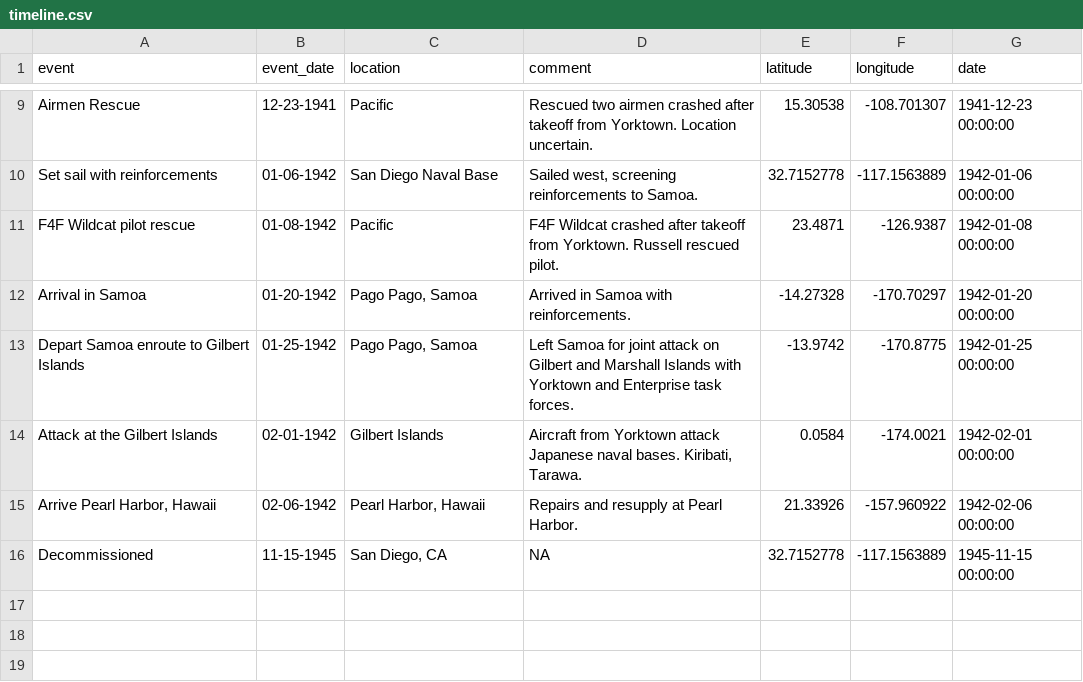
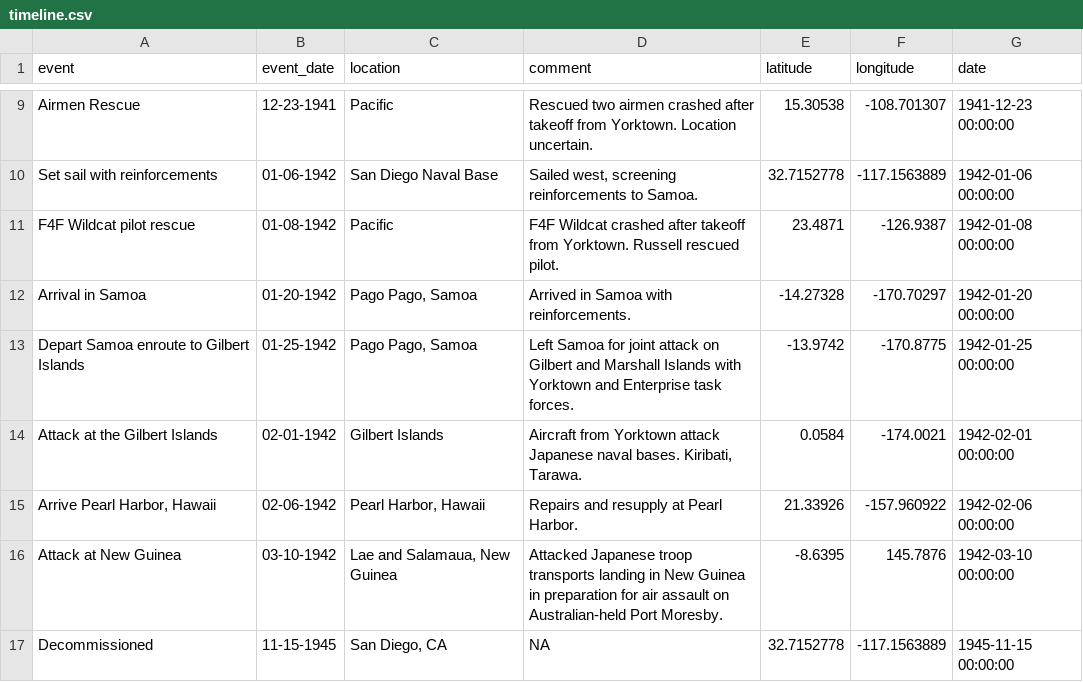
Before and after one commit to DMVance/USS-Russell-DD-414-WWII-App, a CSV file: timeline.csv, drawn as a sheet; only a part is shown, gaps mark what is left out; the diff names each change by its address in the sheet, - before the commit and + after, or states it on an @@ line.

Commit message:
added New Guinea attack to timeline

```diff
--- a/timeline.csv
+++ b/timeline.csv
+row 16: Attack at New Guinea | 03-10-1942 | Lae and Salamaua, New Guinea | Attacked Japanese troop transports landing in New Guinea in preparation for air assault on Australian-held Port Moresby. | -8.6395 | 145.7876 | 1942-03-10 00:00:00
```
